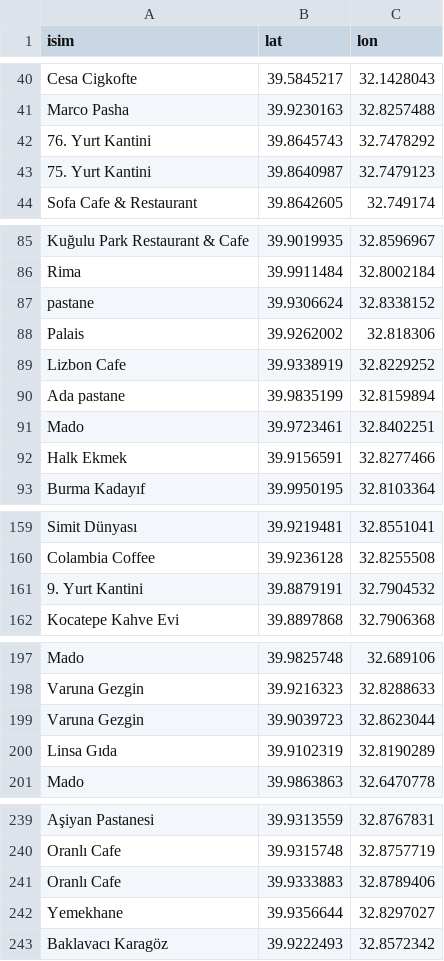
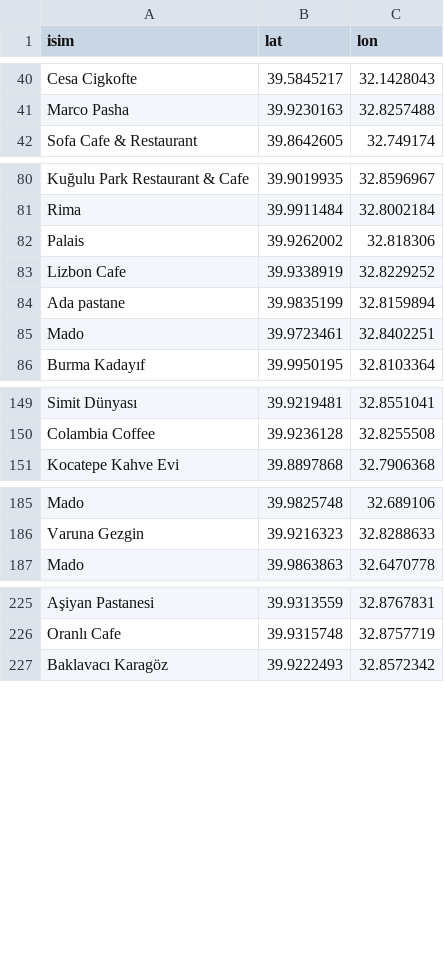
Before and after one commit to haticeeakgull/mekan_oneri_uygulamasi, a CSV file: ankara_kafeler.csv, drawn as a sheet; only a part is shown, gaps mark what is left out; the diff covers the shown part only; the diff names each change by its address in the sheet, - before the commit and + after, or states it on an @@ line.

```diff
--- a/ankara_kafeler.csv
+++ b/ankara_kafeler.csv
-row 42: 76. Yurt Kantini | 39.8645743 | 32.7478292
-row 43: 75. Yurt Kantini | 39.8640987 | 32.7479123
-row 87: pastane | 39.9306624 | 32.8338152
-row 92: Halk Ekmek | 39.9156591 | 32.8277466
-row 161: 9. Yurt Kantini | 39.8879191 | 32.7904532
-row 199: Varuna Gezgin | 39.9039723 | 32.8623044
-row 200: Linsa Gıda | 39.9102319 | 32.8190289
-row 241: Oranlı Cafe | 39.9333883 | 32.8789406
-row 242: Yemekhane | 39.9356644 | 32.8297027
```
Also changed, not shown: 15 removed rows elsewhere in this file, 6 other files.
